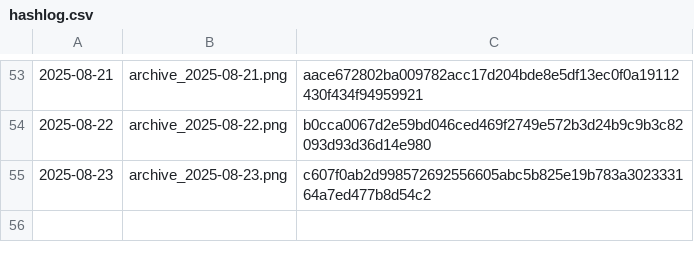
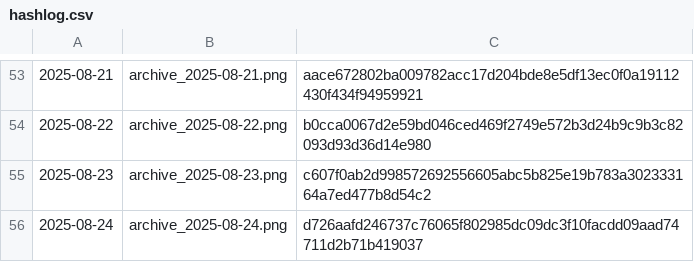
Before and after one commit to gothedistance25/my-website-archiver, a CSV file: archives/hashlog.csv, drawn as a sheet; only a part is shown, gaps mark what is left out.

```diff
--- a/archives/hashlog.csv
+++ b/archives/hashlog.csv
@@ -55 +55,2 @@
 2025-08-23,archive_2025-08-23.png,c607f0ab2d998572692556605abc5b825e19b783a302333164a7ed477b8d54c2
+2025-08-24,archive_2025-08-24.png,d726aafd246737c76065f802985dc09dc3f10facdd09aad74711d2b71b419037
```
Also changed, not shown: 1 other file.
